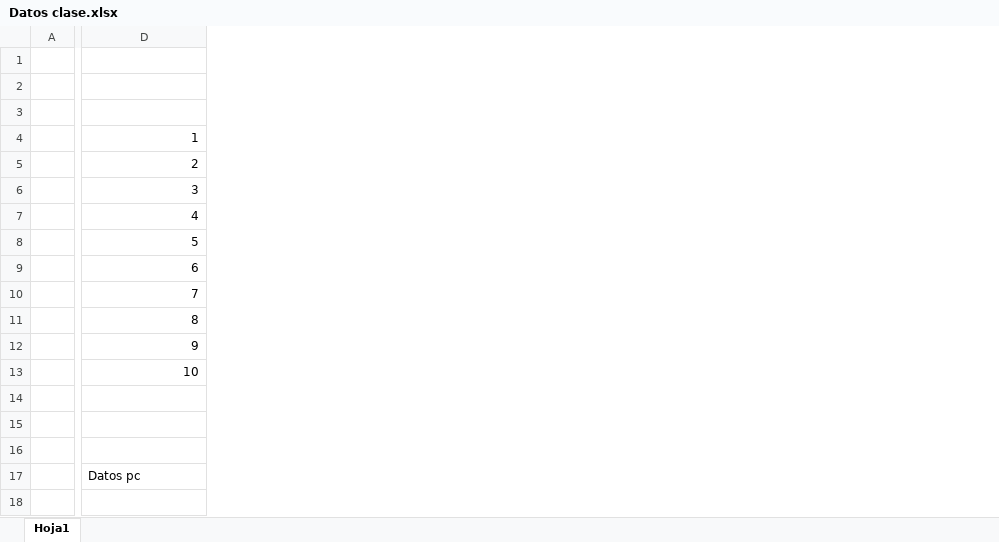
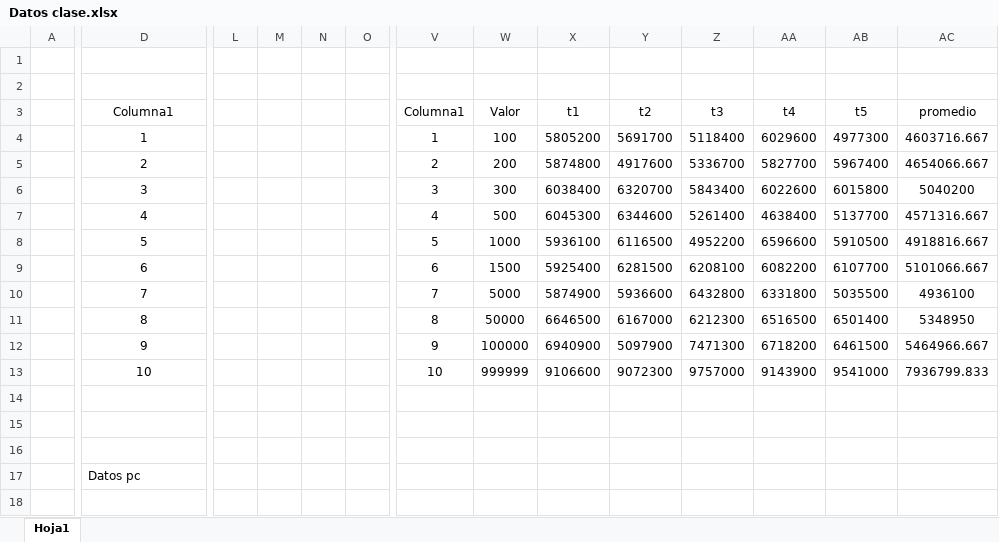
Before and after one commit to Barragan06/Analisis-de-algoritmo, an Excel workbook: Datos clase.xlsx, sheet Hoja1, drawn as a sheet; only a part is shown, gaps mark what is left out; values as stored, in another font and other column widths than the file's, no borders; charts and pictures and table styles not drawn; removed rows and columns are numbered as before the commit, all else as after; rows hold the shown columns only; the diff covers the shown part only; the diff names each change by its address in the sheet, - before the commit and + after, or states it on an @@ line.

```diff
--- a/Datos clase.xlsx (sheet Hoja1)
+++ b/Datos clase.xlsx (sheet Hoja1)
+column L, empty
+column M, empty
+column N, empty
+column O, empty
+column V, row 3: Columna1; rows 7-13: 4 | 5 | 6 | 7 | 8 | 9 | 10
+column W, row 3: Valor; rows 7-13: 500 | 1000 | 1500 | 5000 | 50000 | 100000 | 999999
+column X, row 3: t1; rows 7-13: 6045300 | 5936100 | 5925400 | 5874900 | 6646500 | 6940900 | 9106600
+column Y, row 3: t2; rows 7-13: 6344600 | 6116500 | 6281500 | 5936600 | 6167000 | 5097900 | 9072300
+column Z, row 3: t3; rows 7-13: 5261400 | 4952200 | 6208100 | 6432800 | 6212300 | 7471300 | 9757000
+column AA, row 3: t4; rows 7-13: 4638400 | 6596600 | 6082200 | 6331800 | 6516500 | 6718200 | 9143900
+column AB, row 3: t5; rows 7-13: 5137700 | 5910500 | 6107700 | 5035500 | 6501400 | 6461500 | 9541000
+column AC, row 3: promedio; rows 7-13: 4571316.667 | 4918816.667 | 5101066.667 | 4936100 | 5348950 | 5464966.667 | 7936799.833
-D3: (empty)
+D3: Columna1
-row 4:  | 1
-row 5:  | 2
-row 6:  | 3
+row 4:  | 1 |  |  |  |  | 1 | 100 | 5805200 | 5691700 | 5118400 | 6029600 | 4977300 | 4603716.667
+row 5:  | 2 |  |  |  |  | 2 | 200 | 5874800 | 4917600 | 5336700 | 5827700 | 5967400 | 4654066.667
+row 6:  | 3 |  |  |  |  | 3 | 300 | 6038400 | 6320700 | 5843400 | 6022600 | 6015800 | 5040200
-D7:D13 alignment: right
+D7:D13 alignment: center
```
Also changed, not shown: 6 added columns elsewhere in this sheet, charts or pictures, 2 other files.
